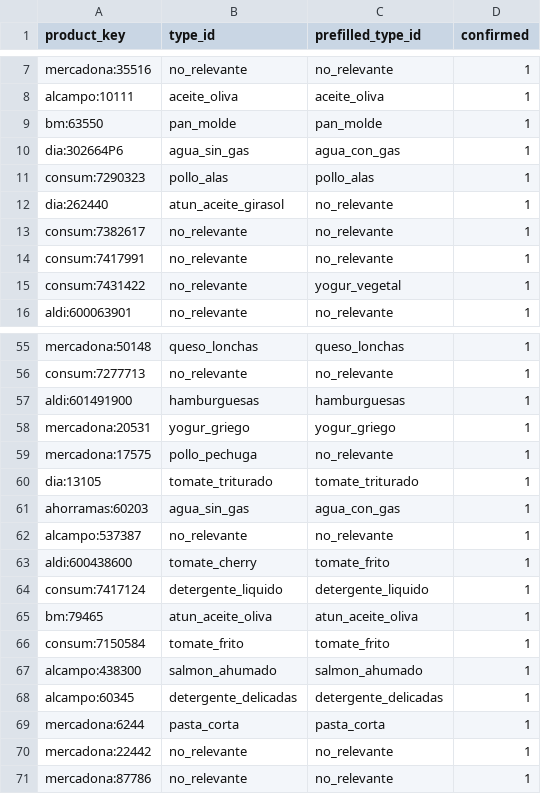
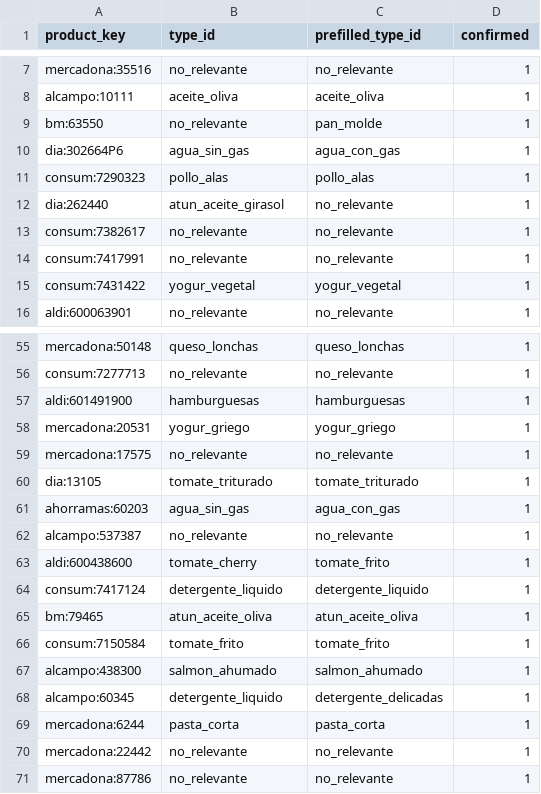
Before and after one commit to giulianagalassi83-a11y/Supermarket_Project, a CSV file: data/labels/hand_labels.csv, drawn as a sheet; only a part is shown, gaps mark what is left out; the diff covers the shown part only.

```diff
--- a/data/labels/hand_labels.csv
+++ b/data/labels/hand_labels.csv
@@ -8,3 +8,3 @@ mercadona:35516,no_relevante,no_relevante,1
 alcampo:10111,aceite_oliva,aceite_oliva,1
-bm:63550,pan_molde,pan_molde,1
+bm:63550,no_relevante,pan_molde,1
 dia:302664P6,agua_sin_gas,agua_con_gas,1
@@ -14,3 +14,3 @@ consum:7382617,no_relevante,no_relevante,1
 consum:7417991,no_relevante,no_relevante,1
-consum:7431422,no_relevante,yogur_vegetal,1
+consum:7431422,yogur_vegetal,yogur_vegetal,1
 aldi:600063901,no_relevante,no_relevante,1
@@ -58,3 +58,3 @@ aldi:601491900,hamburguesas,hamburguesas,1
 mercadona:20531,yogur_griego,yogur_griego,1
-mercadona:17575,pollo_pechuga,no_relevante,1
+mercadona:17575,no_relevante,no_relevante,1
 dia:13105,tomate_triturado,tomate_triturado,1
@@ -67,3 +67,3 @@ consum:7150584,tomate_frito,tomate_frito,1
 alcampo:438300,salmon_ahumado,salmon_ahumado,1
-alcampo:60345,detergente_delicadas,detergente_delicadas,1
+alcampo:60345,detergente_liquido,detergente_delicadas,1
 mercadona:6244,pasta_corta,pasta_corta,1
```
Also changed, not shown: 8 edited cells elsewhere in this file, 12 other files.
